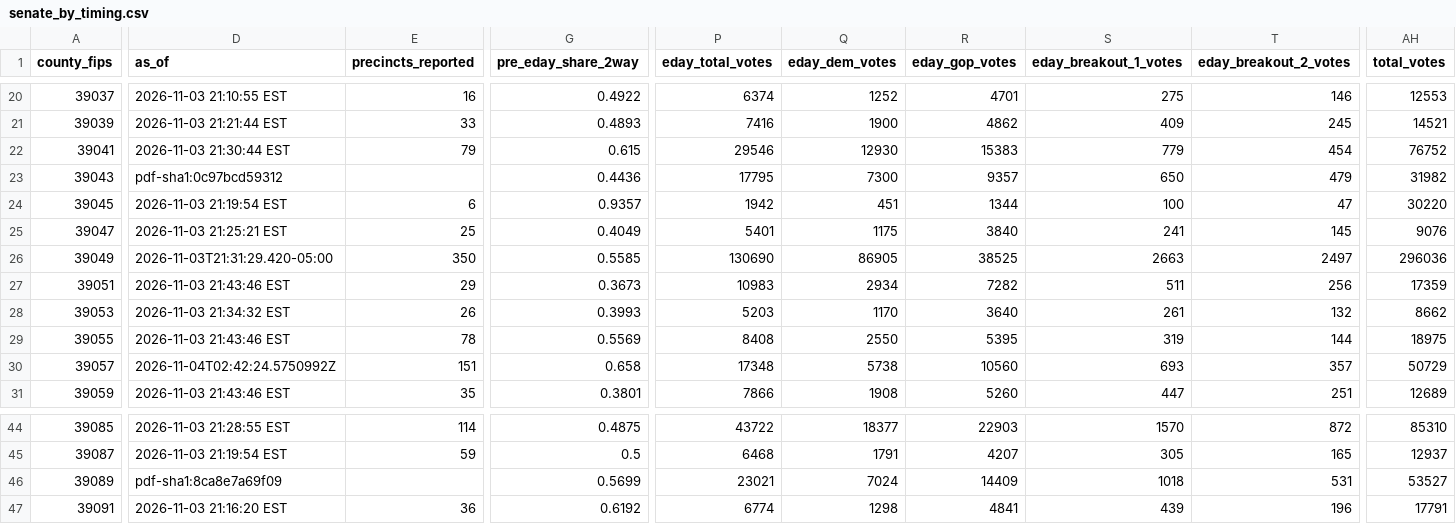
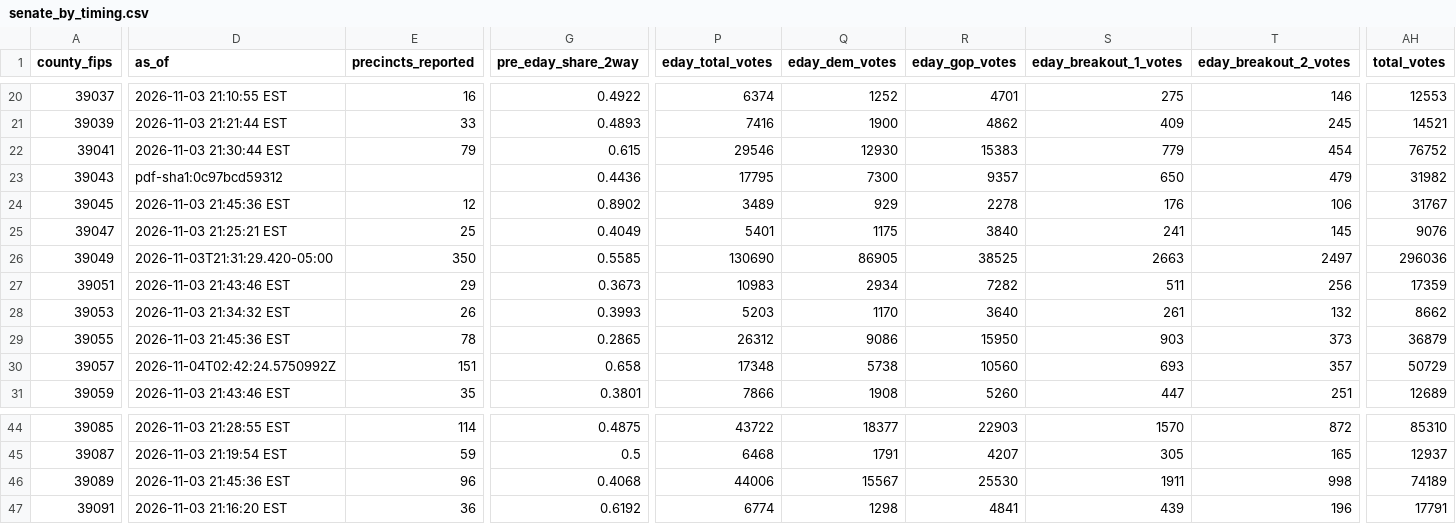
Before and after one commit to dscarvalone/scrapers2026, a CSV file: results/senate_by_timing.csv, drawn as a sheet; only a part is shown, gaps mark what is left out; the diff covers the shown part only; the diff names each change by its address in the sheet, - before the commit and + after, or states it on an @@ line.

```diff
--- a/results/senate_by_timing.csv
+++ b/results/senate_by_timing.csv
-D24 (as_of): 2026-11-03 21:19:54 EST
+D24 (as_of): 2026-11-03 21:45:36 EST
-E24 (precincts_reported): 6
+E24 (precincts_reported): 12
-G24 (pre_eday_share_2way): 0.9357
+G24 (pre_eday_share_2way): 0.8902
-P24 (eday_total_votes): 1942
+P24 (eday_total_votes): 3489
-Q24 (eday_dem_votes): 451
+Q24 (eday_dem_votes): 929
-R24 (eday_gop_votes): 1344
+R24 (eday_gop_votes): 2278
-S24 (eday_breakout_1_votes): 100
+S24 (eday_breakout_1_votes): 176
-T24 (eday_breakout_2_votes): 47
+T24 (eday_breakout_2_votes): 106
-AH24 (total_votes): 30220
+AH24 (total_votes): 31767
-D29 (as_of): 2026-11-03 21:43:46 EST
+D29 (as_of): 2026-11-03 21:45:36 EST
-G29 (pre_eday_share_2way): 0.5569
+G29 (pre_eday_share_2way): 0.2865
-P29 (eday_total_votes): 8408
+P29 (eday_total_votes): 26312
-Q29 (eday_dem_votes): 2550
+Q29 (eday_dem_votes): 9086
-R29 (eday_gop_votes): 5395
+R29 (eday_gop_votes): 15950
-S29 (eday_breakout_1_votes): 319
+S29 (eday_breakout_1_votes): 903
-T29 (eday_breakout_2_votes): 144
+T29 (eday_breakout_2_votes): 373
-AH29 (total_votes): 18975
+AH29 (total_votes): 36879
-D46 (as_of): pdf-sha1:8ca8e7a69f09
+D46 (as_of): 2026-11-03 21:45:36 EST
-E46 (precincts_reported): (empty)
+E46 (precincts_reported): 96
-G46 (pre_eday_share_2way): 0.5699
+G46 (pre_eday_share_2way): 0.4068
-P46 (eday_total_votes): 23021
+P46 (eday_total_votes): 44006
-Q46 (eday_dem_votes): 7024
+Q46 (eday_dem_votes): 15567
-R46 (eday_gop_votes): 14409
+R46 (eday_gop_votes): 25530
-S46 (eday_breakout_1_votes): 1018
+S46 (eday_breakout_1_votes): 1911
-T46 (eday_breakout_2_votes): 531
+T46 (eday_breakout_2_votes): 998
-AH46 (total_votes): 53527
+AH46 (total_votes): 74189
```
Also changed, not shown: 21 edited cells elsewhere in this file, results/senate_statewide_by_county.csv, results/statewide_snapshots.csv.
